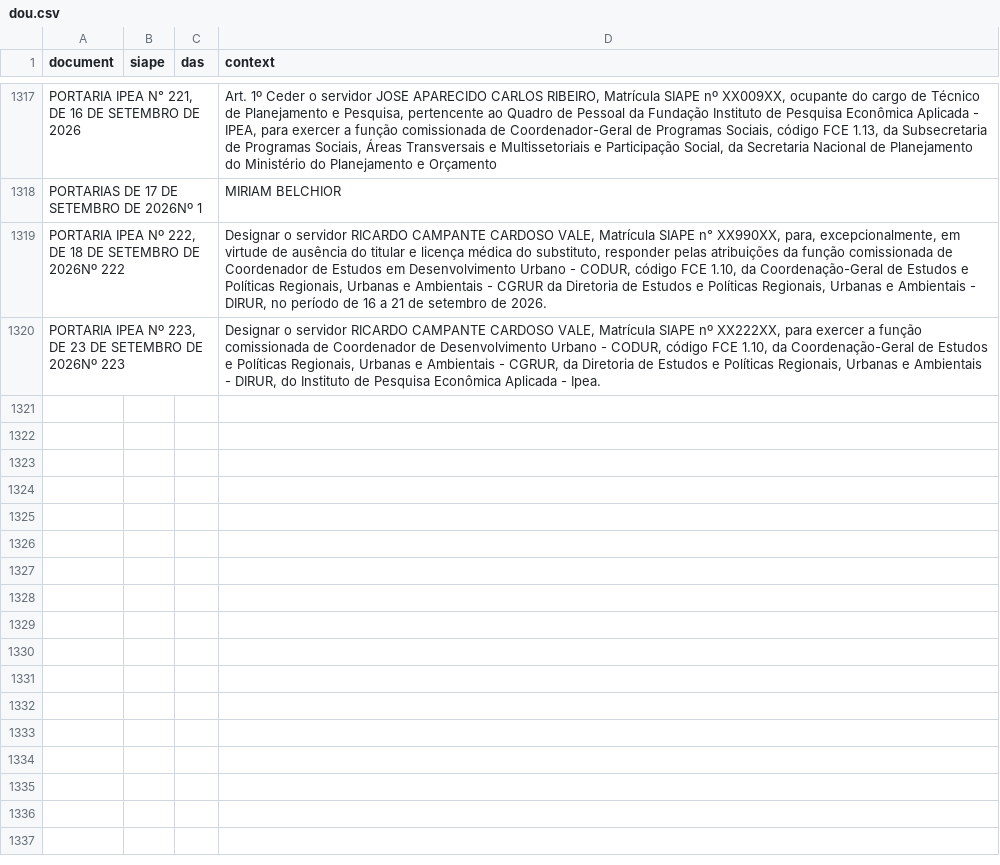
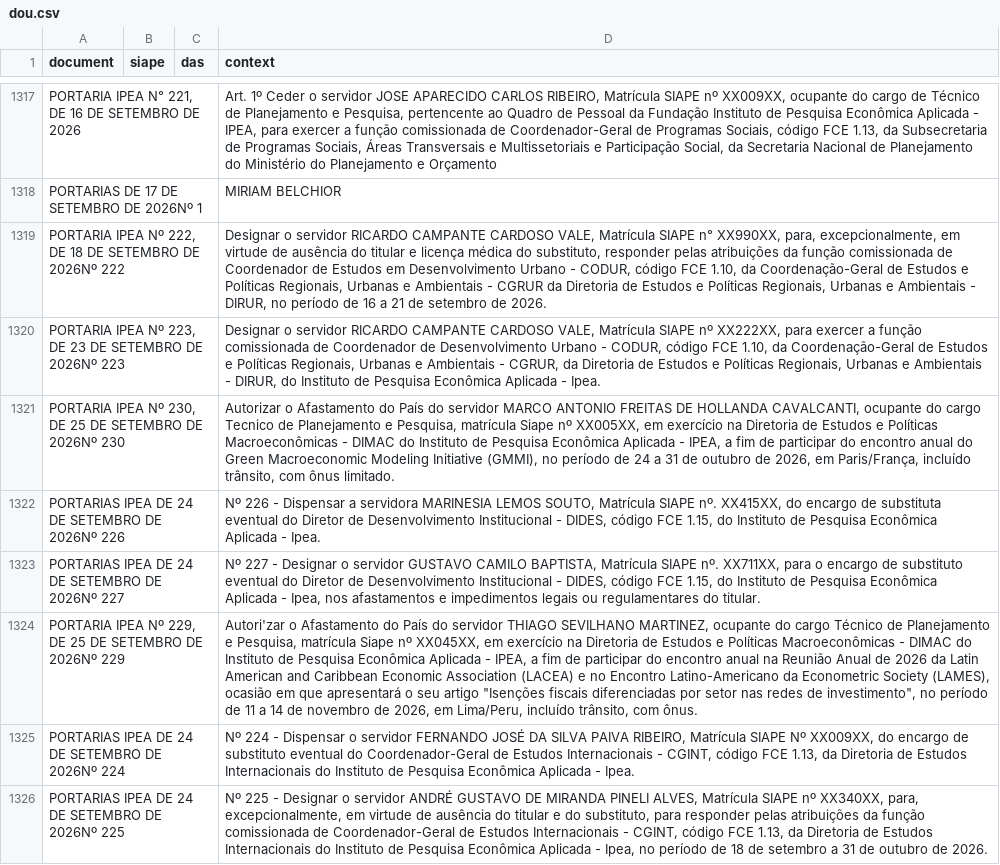
Before and after one commit to BAFurtado/ipea_dou_bot, a CSV file: data/dou.csv, drawn as a sheet; only a part is shown, gaps mark what is left out; the diff names each change by its address in the sheet, - before the commit and + after, or states it on an @@ line.

```diff
--- a/data/dou.csv
+++ b/data/dou.csv
+row 1321: PORTARIA IPEA Nº 230, DE 25 DE SETEMBRO DE 2026Nº 230 |  |  | Autorizar o Afastamento do País do servidor MARCO ANTONIO FREITAS DE HOLLANDA CAVALCANTI, ocupante do cargo Tecnico de Planejamento e Pesquisa, matrícula Siape nº XX005XX, em exercício na Diretoria de Estudos e Políticas Macroeconômicas - DIMAC do Instituto de Pesquisa Econômica Aplicada - IPEA, a fim de participar do encontro anual do Green Macroeconomic Modeling Initiative (GMMI), no período de 24 a 31 de outubro de 2026, em Paris/França, incluído trânsito, com ônus limitado.
+row 1322: PORTARIAS IPEA DE 24 DE SETEMBRO DE 2026Nº 226 |  |  | Nº 226 - Dispensar a servidora MARINESIA LEMOS SOUTO, Matrícula SIAPE nº. XX415XX, do encargo de substituta eventual do Diretor de Desenvolvimento Institucional - DIDES, código FCE 1.15, do Instituto de Pesquisa Econômica Aplicada - Ipea.
+row 1323: PORTARIAS IPEA DE 24 DE SETEMBRO DE 2026Nº 227 |  |  | Nº 227 - Designar o servidor GUSTAVO CAMILO BAPTISTA, Matrícula SIAPE nº. XX711XX, para o encargo de substituto eventual do Diretor de Desenvolvimento Institucional - DIDES, código FCE 1.15, do Instituto de Pesquisa Econômica Aplicada - Ipea, nos afastamentos e impedimentos legais ou regulamentares do titular.
+row 1324: PORTARIA IPEA Nº 229, DE 25 DE SETEMBRO DE 2026Nº 229 |  |  | Autori'zar o Afastamento do País do servidor THIAGO SEVILHANO MARTINEZ, ocupante do cargo Técnico de Planejamento e Pesquisa, matrícula Siape nº XX045XX, em exercício na Diretoria de Estudos e Políticas Macroeconômicas - DIMAC do Instituto de Pesquisa Econômica Aplicada - IPEA, a fim de participar do encontro anual na Reunião Anual de 2026 da Latin American and Caribbean Economic Association (LACEA) e no Encontro Latino-Americano da Econometric Society (LAMES), ocasião em que apresentará o seu artigo "Isenções fiscais diferenciadas por setor nas redes de investimento", no período de 11 a 14 de novembro de 2026, em Lima/Peru, incluído trânsito, com ônus.
+row 1325: PORTARIAS IPEA DE 24 DE SETEMBRO DE 2026Nº 224 |  |  | Nº 224 - Dispensar o servidor FERNANDO JOSÉ DA SILVA PAIVA RIBEIRO, Matrícula SIAPE Nº XX009XX, do encargo de substituto eventual do Coordenador-Geral de Estudos Internacionais - CGINT, código FCE 1.13, da Diretoria de Estudos Internacionais do Instituto de Pesquisa Econômica Aplicada - Ipea.
+row 1326: PORTARIAS IPEA DE 24 DE SETEMBRO DE 2026Nº 225 |  |  | Nº 225 - Designar o servidor ANDRÉ GUSTAVO DE MIRANDA PINELI ALVES, Matrícula SIAPE nº XX340XX, para, excepcionalmente, em virtude de ausência do titular e do substituto, para responder pelas atribuições da função comissionada de Coordenador-Geral de Estudos Internacionais - CGINT, código FCE 1.13, da Diretoria de Estudos Internacionais do Instituto de Pesquisa Econômica Aplicada - Ipea, no período de 18 de setembro a 31 de outubro de 2026.
```
Also changed, not shown: 1 other file.
